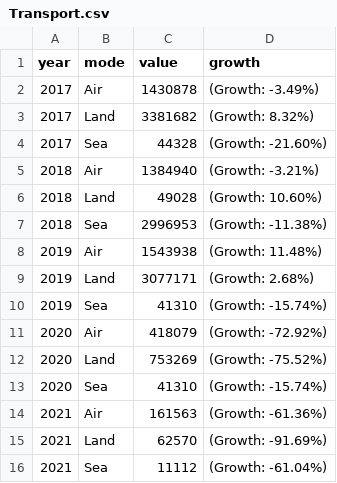
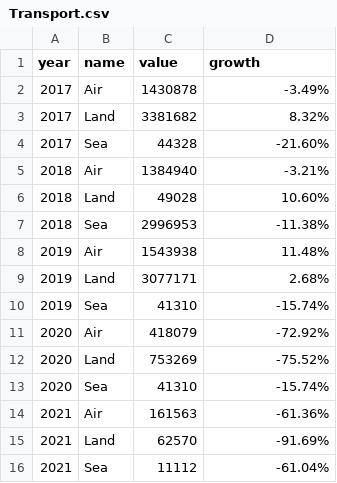
Before and after one commit to xiyeeeee/D3, a CSV file: dataset/Transport.csv, drawn as a sheet.

```diff
--- a/dataset/Transport.csv
+++ b/dataset/Transport.csv
@@ -1,16 +1,16 @@
-year,mode,value,growth
-2017,Air,1430878,(Growth: -3.49%)
-2017,Land,3381682,(Growth: 8.32%)
-2017,Sea,44328,(Growth: -21.60%)
-2018,Air,1384940,(Growth: -3.21%)
-2018,Land,49028,(Growth: 10.60%)
-2018,Sea,2996953,(Growth: -11.38%)
-2019,Air,1543938,(Growth: 11.48%)
-2019,Land,3077171,(Growth: 2.68%)
-2019,Sea,41310,(Growth: -15.74%)
-2020,Air,418079,(Growth: -72.92%)
-2020,Land,753269,(Growth: -75.52%)
-2020,Sea,41310,(Growth: -15.74%)
-2021,Air,161563,(Growth: -61.36%)
-2021,Land,62570,(Growth: -91.69%)
-2021,Sea,11112,(Growth: -61.04%)
+year,name,value,growth
+2017,Air,1430878,-3.49%
+2017,Land,3381682,8.32%
+2017,Sea,44328,-21.60%
+2018,Air,1384940,-3.21%
+2018,Land,49028,10.60%
+2018,Sea,2996953,-11.38%
+2019,Air,1543938,11.48%
+2019,Land,3077171,2.68%
+2019,Sea,41310,-15.74%
+2020,Air,418079,-72.92%
+2020,Land,753269,-75.52%
+2020,Sea,41310,-15.74%
+2021,Air,161563,-61.36%
+2021,Land,62570,-91.69%
+2021,Sea,11112,-61.04%
```
Also changed, not shown: 12 other files.
